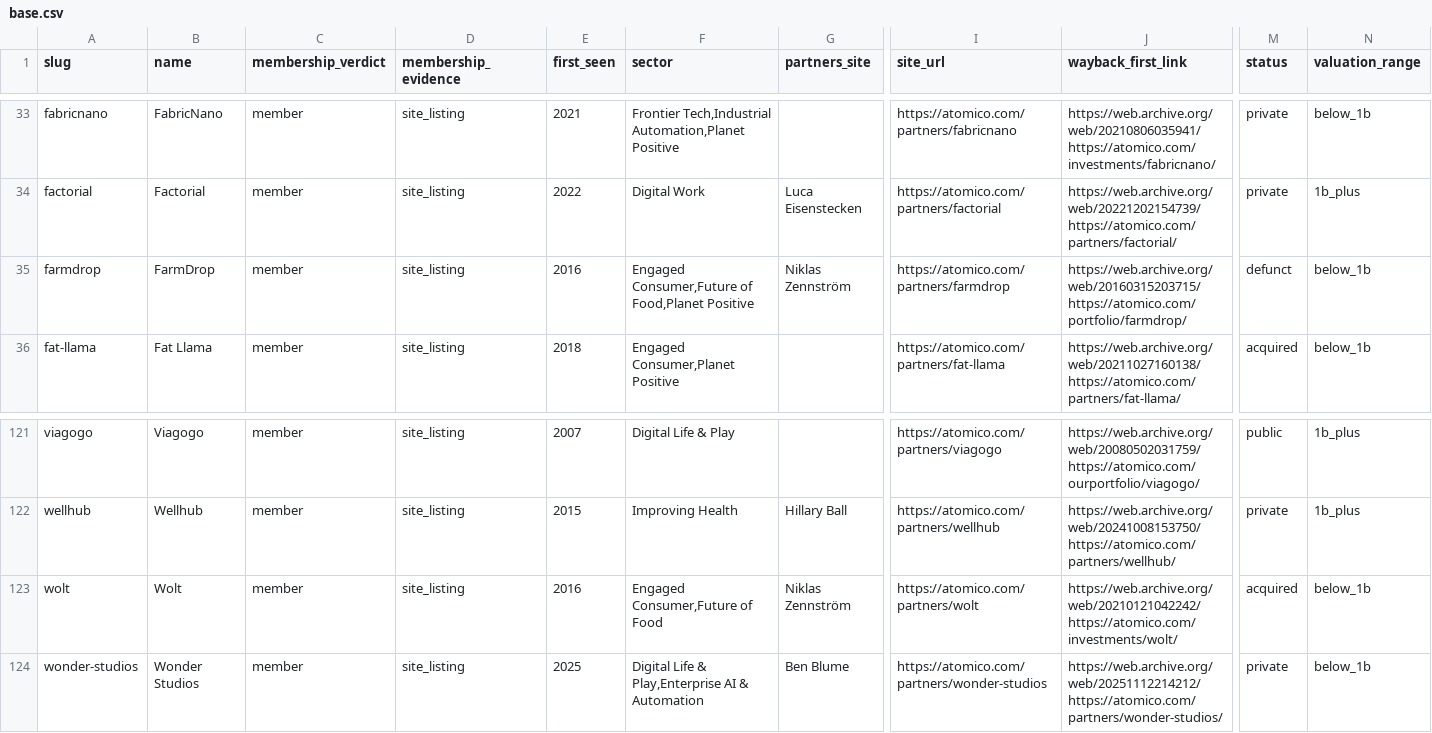
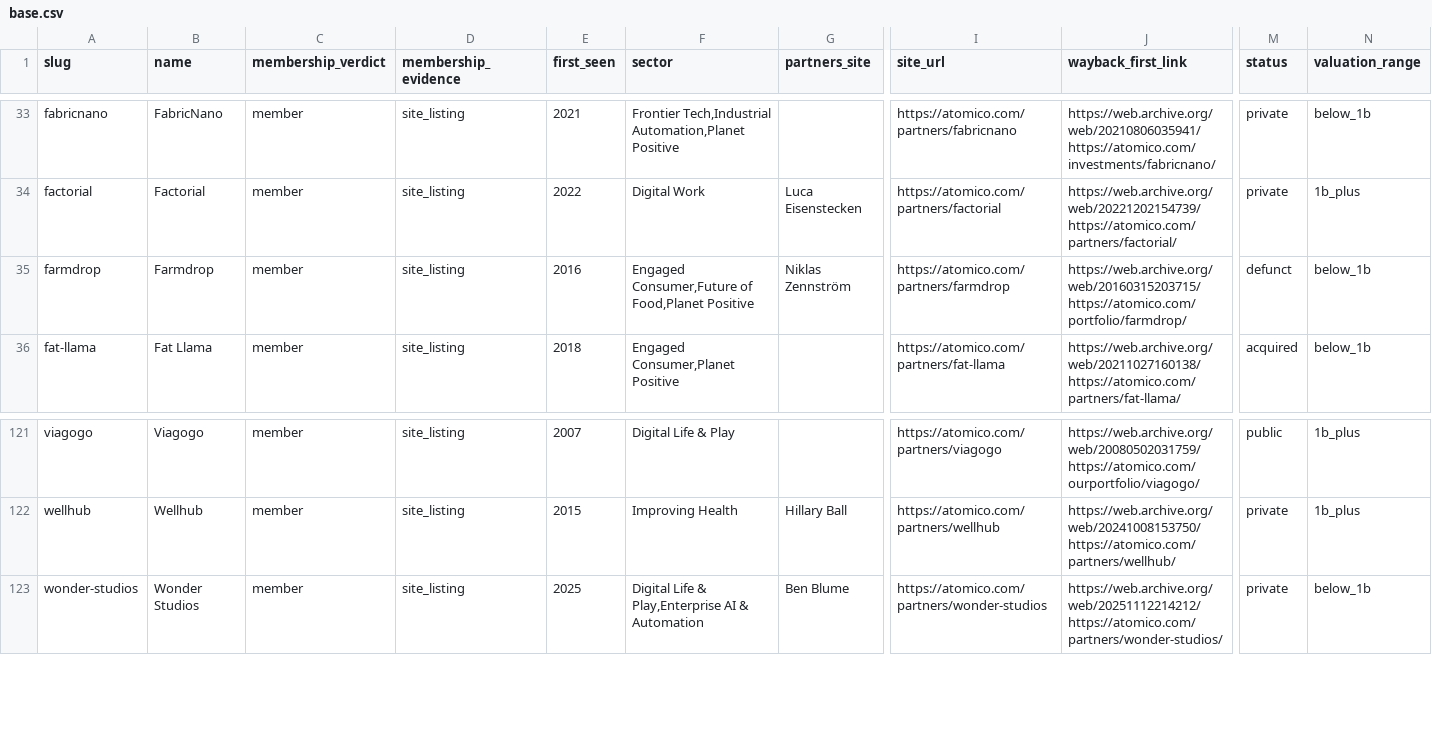
Before and after one commit to Erik-List/merit-capital, a CSV file: data/collection/investors/atomico/companies/base.csv, drawn as a sheet; only a part is shown, gaps mark what is left out; rows hold the shown columns only; the diff names each change by its address in the sheet, - before the commit and + after, or states it on an @@ line.

```diff
--- a/data/collection/investors/atomico/companies/base.csv
+++ b/data/collection/investors/atomico/companies/base.csv
-B35 (name): FarmDrop
+B35 (name): Farmdrop
-row 123: wolt | Wolt | member | site_listing | 2016 | Engaged Consumer,Future of Food | Niklas Zennström | https://atomico.com/partners/wolt | https://web.archive.org/web/20210121042242/https://atomico.com/investments/wolt/ | acquired | below_1b
```
Also changed, not shown: 13 other files.
